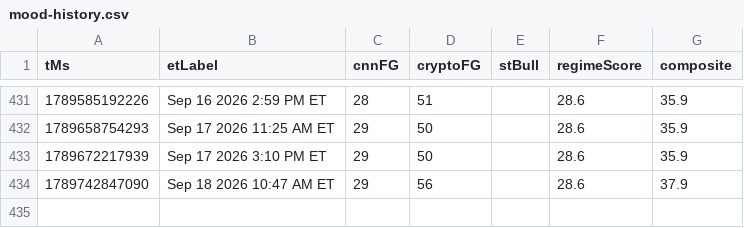
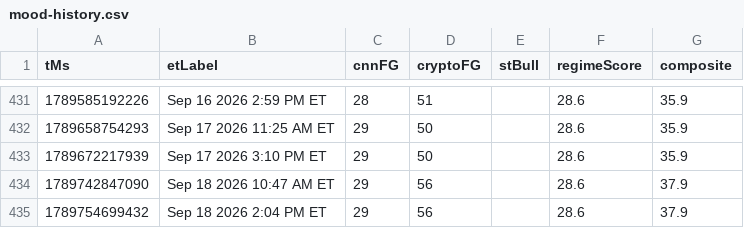
Before and after one commit to Jad-Naitali/market-feed, a CSV file: docs/mood-history.csv, drawn as a sheet; only a part is shown, gaps mark what is left out.

```diff
--- a/docs/mood-history.csv
+++ b/docs/mood-history.csv
@@ -434 +434,2 @@ tMs,etLabel,cnnFG,cryptoFG,stBull,regimeScore,composite
 1789742847090,Sep 18 2026 10:47 AM ET,29,56,,28.6,37.9
+1789754699432,Sep 18 2026 2:04 PM ET,29,56,,28.6,37.9
```
Also changed, not shown: regime history.csv, 4 other files.
